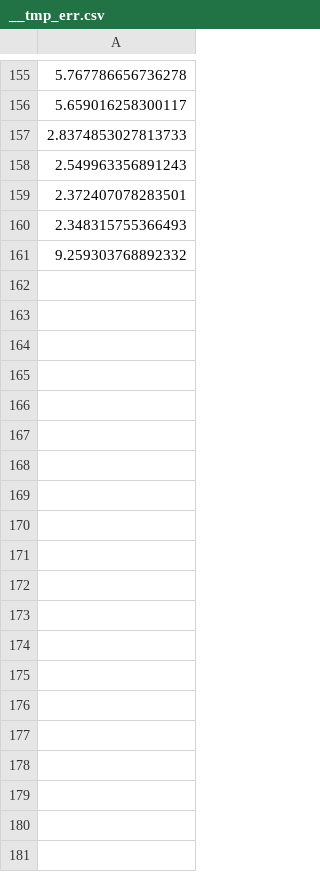
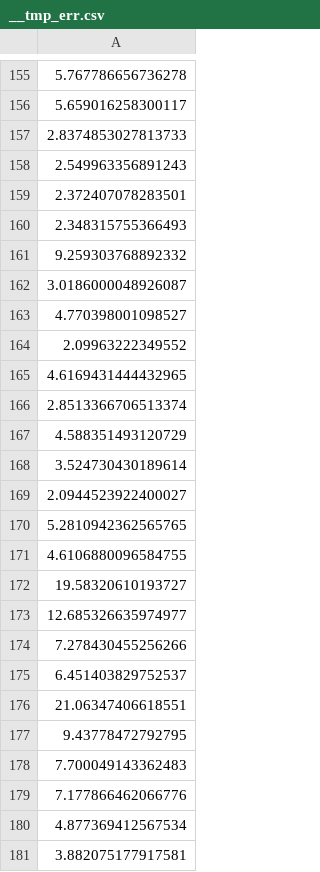
Before and after one commit to GabrieleLaMalfa/RNN, a CSV file: __tmp/__tmp_err.csv, drawn as a sheet; only a part is shown, gaps mark what is left out; the diff covers the shown part only; the diff names each change by its address in the sheet, - before the commit and + after, or states it on an @@ line.

```diff
--- a/__tmp/__tmp_err.csv
+++ b/__tmp/__tmp_err.csv
+row 162: 3.0186000048926087
+row 163: 4.770398001098527
+row 164: 2.09963222349552
+row 165: 4.6169431444432965
+row 166: 2.8513366706513374
+row 167: 4.588351493120729
+row 168: 3.524730430189614
+row 169: 2.0944523922400027
+row 170: 5.2810942362565765
+row 171: 4.6106880096584755
+row 172: 19.58320610193727
+row 173: 12.685326635974977
+row 174: 7.278430455256266
+row 175: 6.451403829752537
+row 176: 21.06347406618551
+row 177: 9.43778472792795
+row 178: 7.700049143362483
+row 179: 7.177866462066776
+row 180: 4.877369412567534
+row 181: 3.882075177917581
```
Also changed, not shown: 44 added rows elsewhere in this file, __tmp/__tmp_res.csv, 5 other files.
